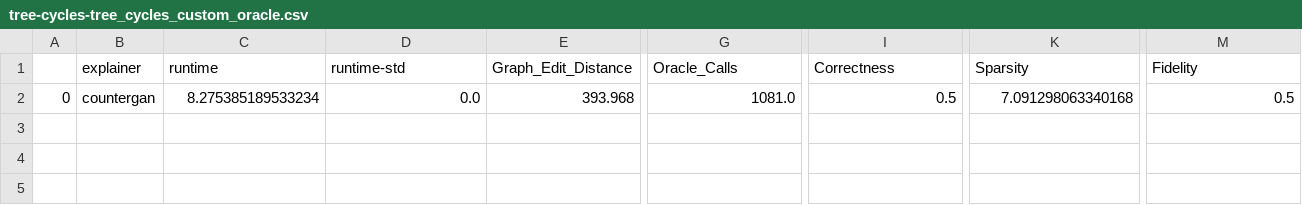
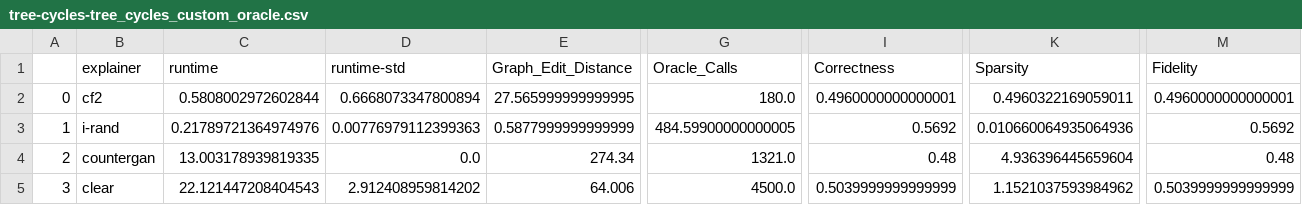
Before and after one commit to MarioTheOne/GRETEL, a CSV file: stats/steel/tc-500-28/tree-cycles-tree_cycles_custom_oracle.csv, drawn as a sheet; only a part is shown, gaps mark what is left out; addresses are those after the commit; rows hold the shown columns only; the diff names each change by its address in the sheet, - before the commit and + after, or states it on an @@ line.

```diff
--- a/stats/steel/tc-500-28/tree-cycles-tree_cycles_custom_oracle.csv
+++ b/stats/steel/tc-500-28/tree-cycles-tree_cycles_custom_oracle.csv
+row 2: 0 | cf2 | 0.5808002972602844 | 0.6668073347800894 | 27.565999999999995 | 180.0 | 0.4960000000000001 | 0.4960322169059011 | 0.4960000000000001
+row 3: 1 | i-rand | 0.21789721364974976 | 0.00776979112399363 | 0.5877999999999999 | 484.59900000000005 | 0.5692 | 0.010660064935064936 | 0.5692
-A4: 0
+A4: 2
-C4 (runtime): 8.275385189533234
+C4 (runtime): 13.003178939819335
-E4 (Graph_Edit_Distance): 393.968
+E4 (Graph_Edit_Distance): 274.34
-G4 (Oracle_Calls): 1081.0
+G4 (Oracle_Calls): 1321.0
-I4 (Correctness): 0.5
+I4 (Correctness): 0.48
-K4 (Sparsity): 7.091298063340168
+K4 (Sparsity): 4.936396445659604
-M4 (Fidelity): 0.5
+M4 (Fidelity): 0.48
+row 5: 3 | clear | 22.121447208404543 | 2.912408959814202 | 64.006 | 4500.0 | 0.5039999999999999 | 1.1521037593984962 | 0.5039999999999999
```
Also changed, not shown: 39 other files.
